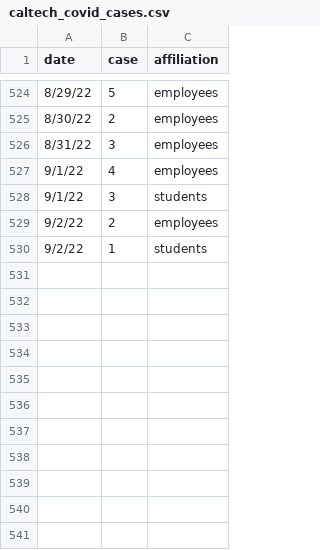
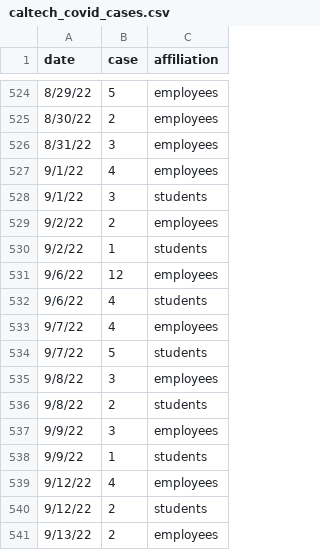
Before and after one commit to lealiaxiong/Caltech_Covid19, a CSV file: caltech_covid_cases.csv, drawn as a sheet; only a part is shown, gaps mark what is left out; the diff names each change by its address in the sheet, - before the commit and + after, or states it on an @@ line.

```diff
--- a/caltech_covid_cases.csv
+++ b/caltech_covid_cases.csv
+row 531: 9/6/22 | 12 | employees
+row 532: 9/6/22 | 4 | students
+row 533: 9/7/22 | 4 | employees
+row 534: 9/7/22 | 5 | students
+row 535: 9/8/22 | 3 | employees
+row 536: 9/8/22 | 2 | students
+row 537: 9/9/22 | 3 | employees
+row 538: 9/9/22 | 1 | students
+row 539: 9/12/22 | 4 | employees
+row 540: 9/12/22 | 2 | students
+row 541: 9/13/22 | 2 | employees
```
Also changed, not shown: los_angeles_covid_cases.csv, 12 other files.
